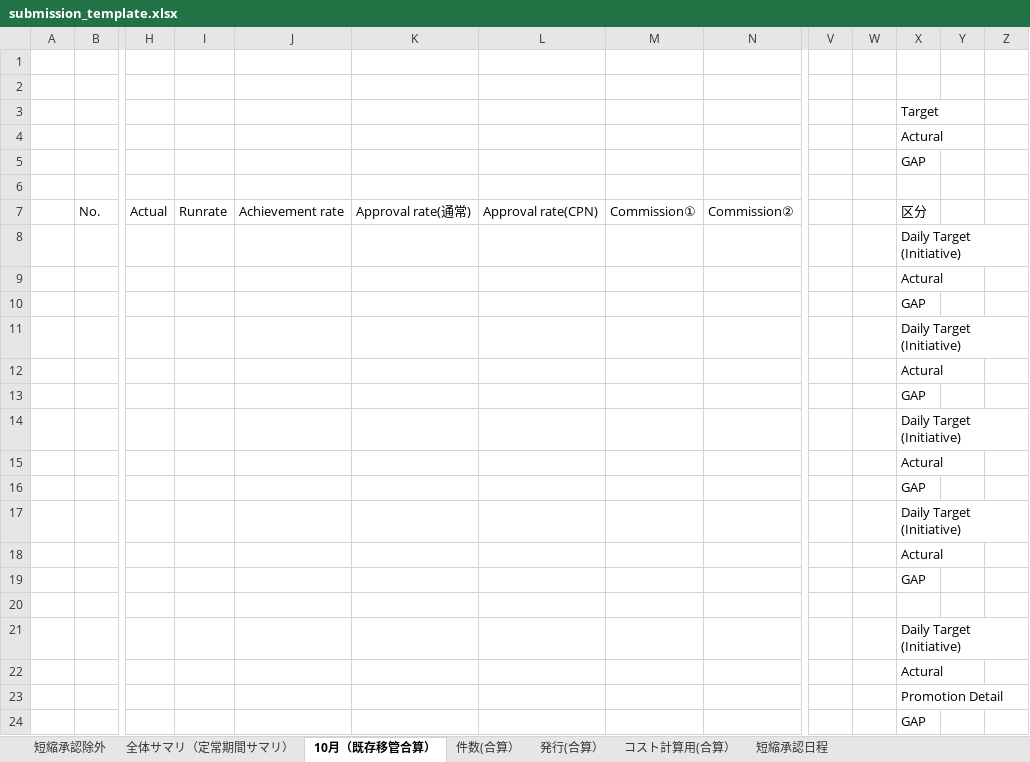
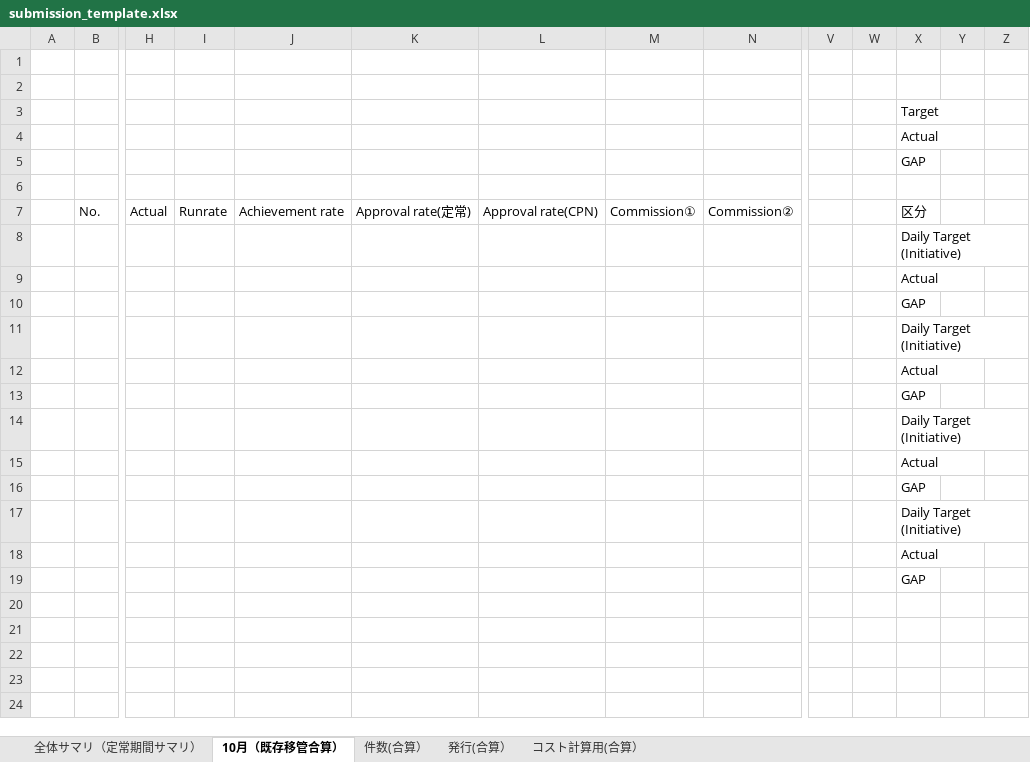
Before and after one commit to marika-kitahara/card_AFF_planning-tool, an Excel workbook: assets/submission_template.xlsx, sheet 10月（既存移管合算）, drawn as a sheet; only a part is shown, gaps mark what is left out; values as stored, in another font and other column widths than the file's, no cell formats; rows hold the shown columns only; the diff names each change by its address in the sheet, - before the commit and + after, or states it on an @@ line.

```diff
--- a/assets/submission_template.xlsx (sheet 10月（既存移管合算）)
+++ b/assets/submission_template.xlsx (sheet 10月（既存移管合算）)
-sheet tab: 短縮承認除外
-sheet tab: 短縮承認日程
-X4: Actural
+X4: Actual
-K7: Approval rate(通常)
+K7: Approval rate(定常)
-X9: Actural
+X9: Actual
-X12: Actural
+X12: Actual
-X15: Actural
+X15: Actual
-X18: Actural
+X18: Actual
-row 19:  |  |  |  |  |  |  |  |  |  |  | GAP
-row 20: (empty)
-row 21:  |  |  |  |  |  |  |  |  |  |  | Daily Target (Initiative)
-row 22:  |  |  |  |  |  |  |  |  |  |  | Actural
-row 23:  |  |  |  |  |  |  |  |  |  |  | Promotion Detail
```
Also changed, not shown: sheet コスト計算用(合算）, sheet 発行(合算）, sheet 件数(合算）, sheet 全体サマリ（定常期間サマリ）, cell formats.
